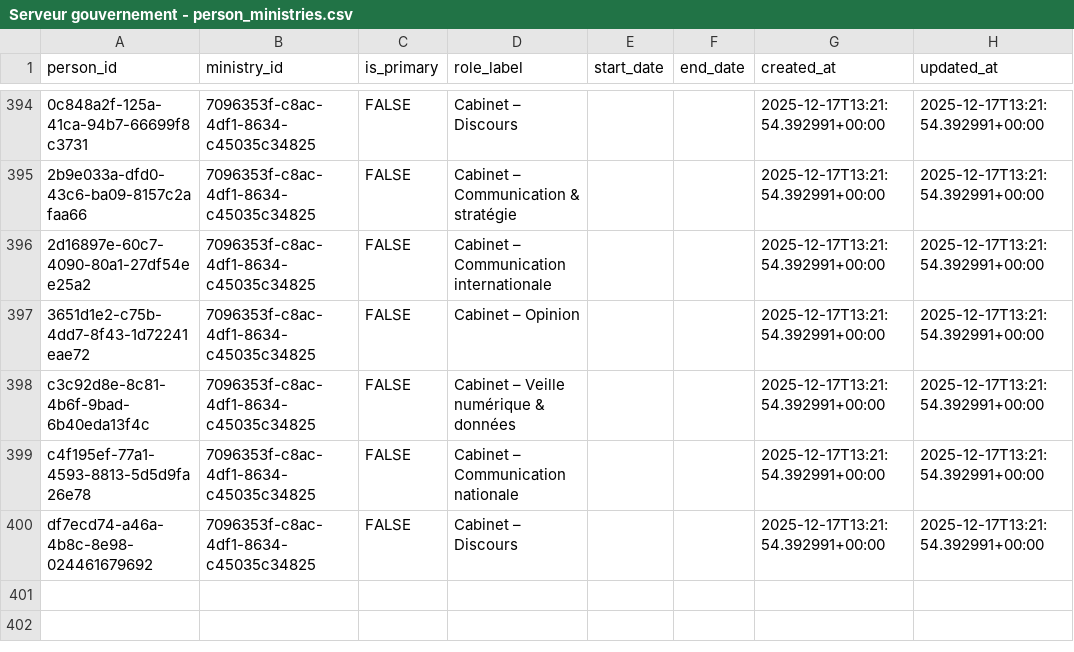
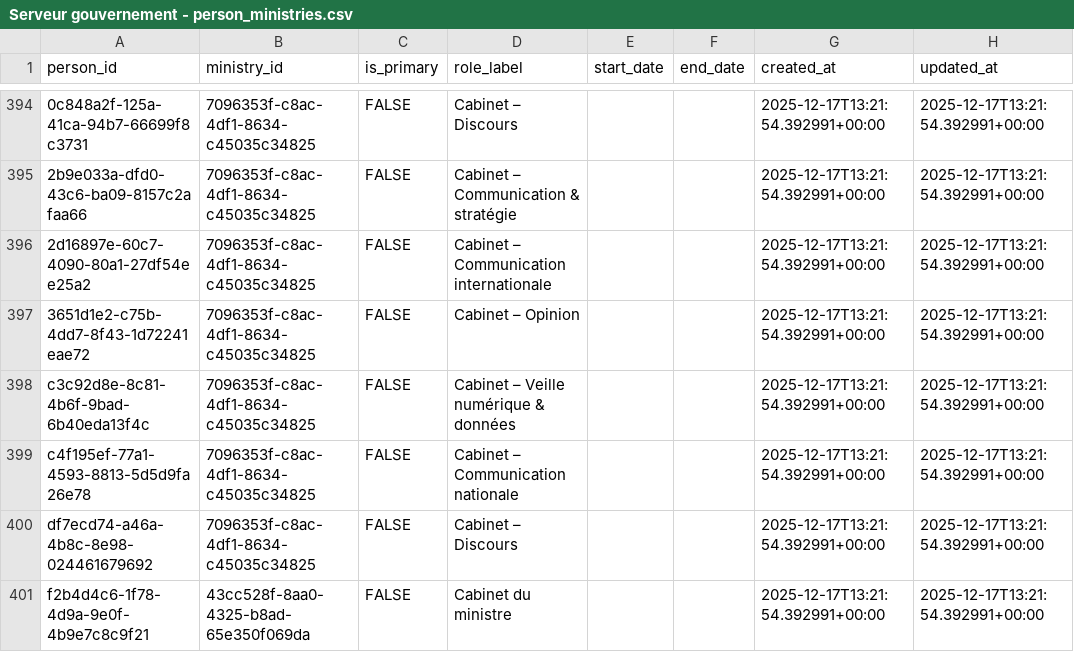
Before and after one commit to benjaminboussemart74-design/gouvernement_ultimedition, a CSV file: Serveur gouvernement - person_ministries.csv, drawn as a sheet; only a part is shown, gaps mark what is left out.

```diff
--- a/Serveur gouvernement - person_ministries.csv
+++ b/Serveur gouvernement - person_ministries.csv
@@ -405 +405,2 @@
 "df7ecd74-a46a-4b8c-8e98-024461679692","7096353f-c8ac-4df1-8634-c45035c34825","FALSE","Cabinet – Discours","","","2025-12-17T13:21:54.392991+00:00","2025-12-17T13:21:54.392991+00:00"
+"f2b4d4c6-1f78-4d9a-9e0f-4b9e7c8c9f21","43cc528f-8aa0-4325-b8ad-65e350f069da","FALSE","Cabinet du ministre","","","2025-12-17T13:21:54.392991+00:00","2025-12-17T13:21:54.392991+00:00"
```
Also changed, not shown: Serveur gouvernement - persons.csv, 2 other files.
